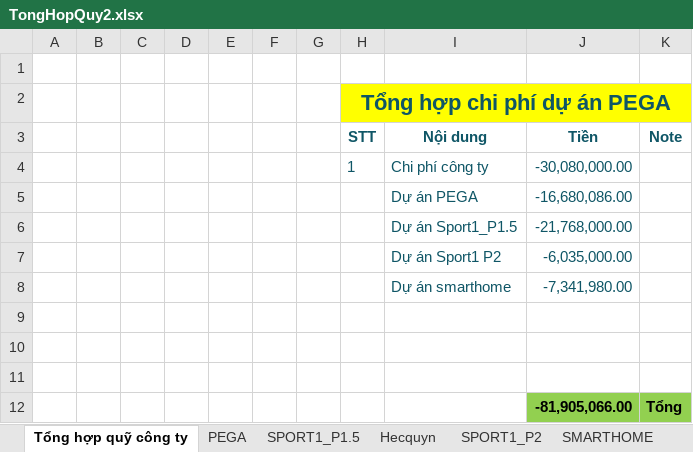
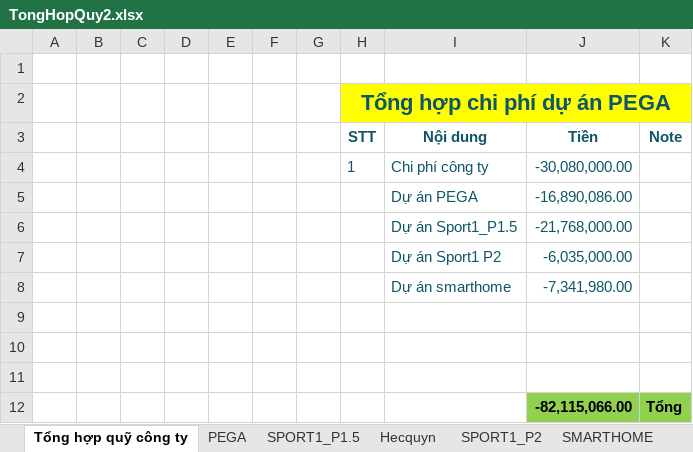
Before and after one commit to anhtuan200794/Team_Log, an Excel workbook: Project/TongHopQuy2.xlsx, sheet Tổng hợp quỹ công ty, drawn as a sheet; values as stored, in another font and other column widths than the file's, no borders; the diff names each change by its address in the sheet, - before the commit and + after, or states it on an @@ line.

```diff
--- a/Project/TongHopQuy2.xlsx (sheet Tổng hợp quỹ công ty)
+++ b/Project/TongHopQuy2.xlsx (sheet Tổng hợp quỹ công ty)
-J5 (Tiền): -16,680,086.00
+J5 (Tiền): -16,890,086.00
-J12 (Tiền): -81,905,066.00
+J12 (Tiền): -82,115,066.00
```
Also changed, not shown: sheet PEGA.
